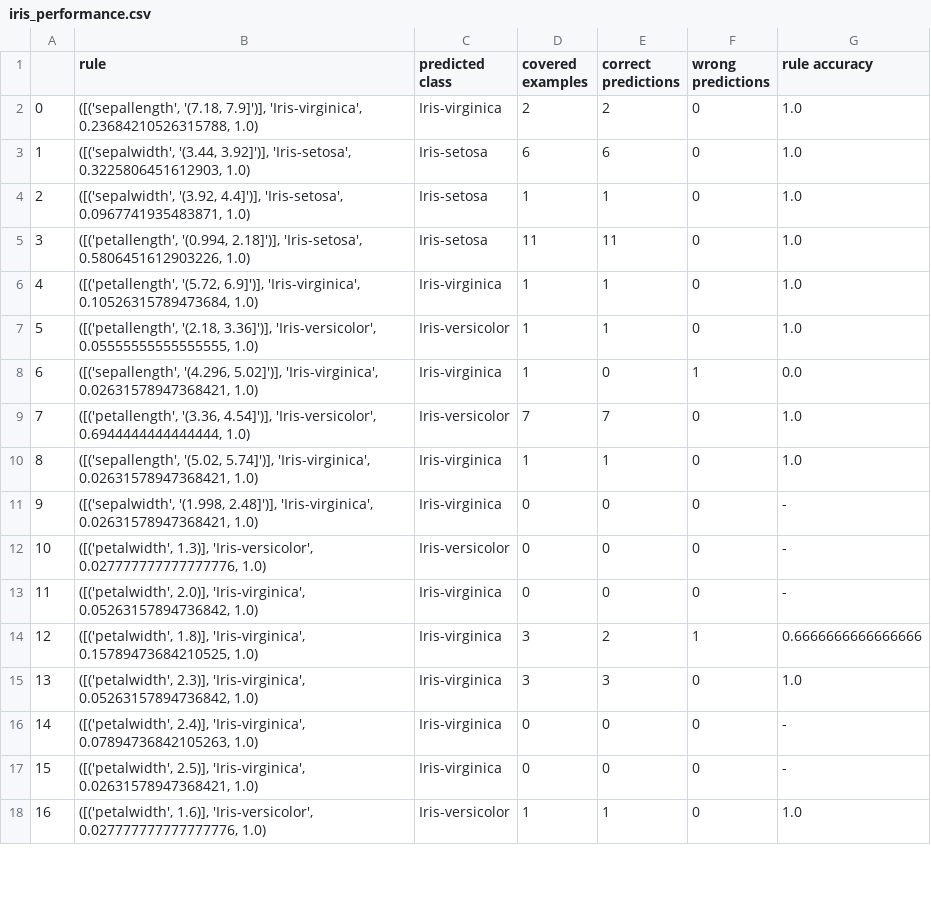
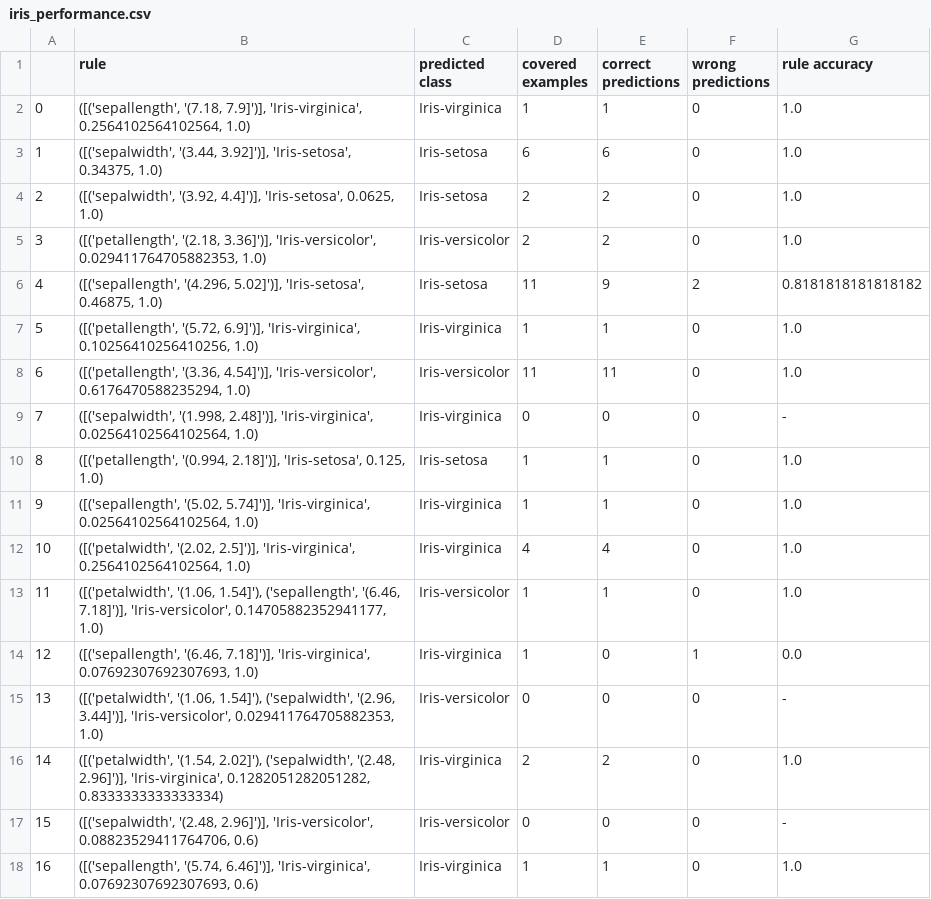
Before and after one commit to alessiamondolo/cn2-rule-based-classifier, a CSV file: Data/output/iris_performance.csv, drawn as a sheet; only a part is shown; removed rows and columns are numbered as before the commit, all else as after; the diff covers the shown part only; the diff names each change by its address in the sheet, - before the commit and + after, or states it on an @@ line.

```diff
--- a/Data/output/iris_performance.csv
+++ b/Data/output/iris_performance.csv
-B2 (rule): …7.9]')], 'Iris-virginica', 0.23684210526315788, 1.0)
+B2 (rule): …7.9]')], 'Iris-virginica', 0.2564102564102564, 1.0)
-D2 (covered examples): 2
+D2 (covered examples): 1
-E2 (correct predictions): 2
+E2 (correct predictions): 1
-B3 (rule): …3.92]')], 'Iris-setosa', 0.3225806451612903, 1.0)
+B3 (rule): …3.92]')], 'Iris-setosa', 0.34375, 1.0)
+row 4: 2 | ([('sepalwidth', '(3.92, 4.4]')], 'Iris-setosa', 0.0625, 1.0) | Iris-setosa | 2 | 2 | 0 | 1.0
+row 5: 3 | ([('petallength', '(2.18, 3.36]')], 'Iris-versicolor', 0.029411764705882353, 1.0) | Iris-versicolor | 2 | 2 | 0 | 1.0
+row 6: 4 | ([('sepallength', '(4.296, 5.02]')], 'Iris-setosa', 0.46875, 1.0) | Iris-setosa | 11 | 9 | 2 | 0.8181818181818182
@@ column A renumbered between rows 7 and 19 @@
-B7 (rule): ([('sepalwidth', '(3.92, 4.4]')], 'Iris-setosa', 0.0967741935483871, 1.0)
+B7 (rule): ([('petallength', '(5.72, 6.9]')], 'Iris-virginica', 0.10256410256410256, 1.0)
-C7 (predicted class): Iris-setosa
+C7 (predicted class): Iris-virginica
-B8 (rule): ([('petallength', '(0.994, 2.18]')], 'Iris-setosa', 0.5806451612903226, 1.0)
+B8 (rule): ([('petallength', '(3.36, 4.54]')], 'Iris-versicolor', 0.6176470588235294, 1.0)
-C8 (predicted class): Iris-setosa
+C8 (predicted class): Iris-versicolor
+row 9: 7 | ([('sepalwidth', '(1.998, 2.48]')], 'Iris-virginica', 0.02564102564102564, 1.0) | Iris-virginica | 0 | 0 | 0 | -
+row 10: 8 | ([('petallength', '(0.994, 2.18]')], 'Iris-setosa', 0.125, 1.0) | Iris-setosa | 1 | 1 | 0 | 1.0
-B11 (rule): ([('petallength', '(5.72, 6.9]')], 'Iris-virginica', 0.10526315789473684, 1.0)
+B11 (rule): ([('sepallength', '(5.02, 5.74]')], 'Iris-virginica', 0.02564102564102564, 1.0)
+row 12: 10 | ([('petalwidth', '(2.02, 2.5]')], 'Iris-virginica', 0.2564102564102564, 1.0) | Iris-virginica | 4 | 4 | 0 | 1.0
-B13 (rule): ([('petallength', '(2.18, 3.36]')], 'Iris-versicolor', 0.05555555555555555, 1.0)
+B13 (rule): ([('petalwidth', '(1.06, 1.54]'), ('sepallength', '(6.46, 7.18]')], 'Iris-versicolor', 0.14705882352941177, 1.0)
-B14 (rule): ([('sepallength', '(4.296, 5.02]')], 'Iris-virginica', 0.02631578947368421, 1.0)
+B14 (rule): ([('sepallength', '(6.46, 7.18]')], 'Iris-virginica', 0.07692307692307693, 1.0)
-row 9: 7 | ([('petallength', '(3.36, 4.54]')], 'Iris-versicolor', 0.6944444444444444, 1.0) | Iris-versicolor | 7 | 7 | 0 | 1.0
-row 10: 8 | ([('sepallength', '(5.02, 5.74]')], 'Iris-virginica', 0.02631578947368421, 1.0) | Iris-virginica | 1 | 1 | 0 | 1.0
-row 11: 9 | ([('sepalwidth', '(1.998, 2.48]')], 'Iris-virginica', 0.02631578947368421, 1.0) | Iris-virginica | 0 | 0 | 0 | -
-B15 (rule): ([('petalwidth', 1.3)], 'Iris-versicolor', 0.027777777777777776, 1.0)
+B15 (rule): ([('petalwidth', '(1.06, 1.54]'), ('sepalwidth', '(2.96, 3.44]')], 'Iris-versicolor', 0.029411764705882353, 1.0)
-row 13: 11 | ([('petalwidth', 2.0)], 'Iris-virginica', 0.05263157894736842, 1.0) | Iris-virginica | 0 | 0 | 0 | -
-row 14: 12 | ([('petalwidth', 1.8)], 'Iris-virginica', 0.15789473684210525, 1.0) | Iris-virginica | 3 | 2 | 1 | 0.6666666666666666
-B16 (rule): ([('petalwidth', 2.3)], 'Iris-virginica', 0.05263157894736842, 1.0)
+B16 (rule): ([('petalwidth', '(1.54, 2.02]'), ('sepalwidth', '(2.48, 2.96]')], 'Iris-virginica', 0.1282051282051282, 0.8333333333333334)
-D16 (covered examples): 3
+D16 (covered examples): 2
-E16 (correct predictions): 3
+E16 (correct predictions): 2
-B17 (rule): ([('petalwidth', 2.4)], 'Iris-virginica', 0.07894736842105263, 1.0)
+B17 (rule): ([('sepalwidth', '(2.48, 2.96]')], 'Iris-versicolor', 0.08823529411764706, 0.6)
-C17 (predicted class): Iris-virginica
+C17 (predicted class): Iris-versicolor
-row 17: 15 | ([('petalwidth', 2.5)], 'Iris-virginica', 0.02631578947368421, 1.0) | Iris-virginica | 0 | 0 | 0 | -
-B18 (rule): ([('petalwidth', 1.6)], 'Iris-versicolor', 0.027777777777777776, 1.0)
+B18 (rule): ([('sepallength', '(5.74, 6.46]')], 'Iris-virginica', 0.07692307692307693, 0.6)
-C18 (predicted class): Iris-versicolor
+C18 (predicted class): Iris-virginica
```
Also changed, not shown: 5 removed rows and 2 edited cells elsewhere in this file, Data/csv/iris.csv, Data/csv/iris_test.csv, 14 other files.
